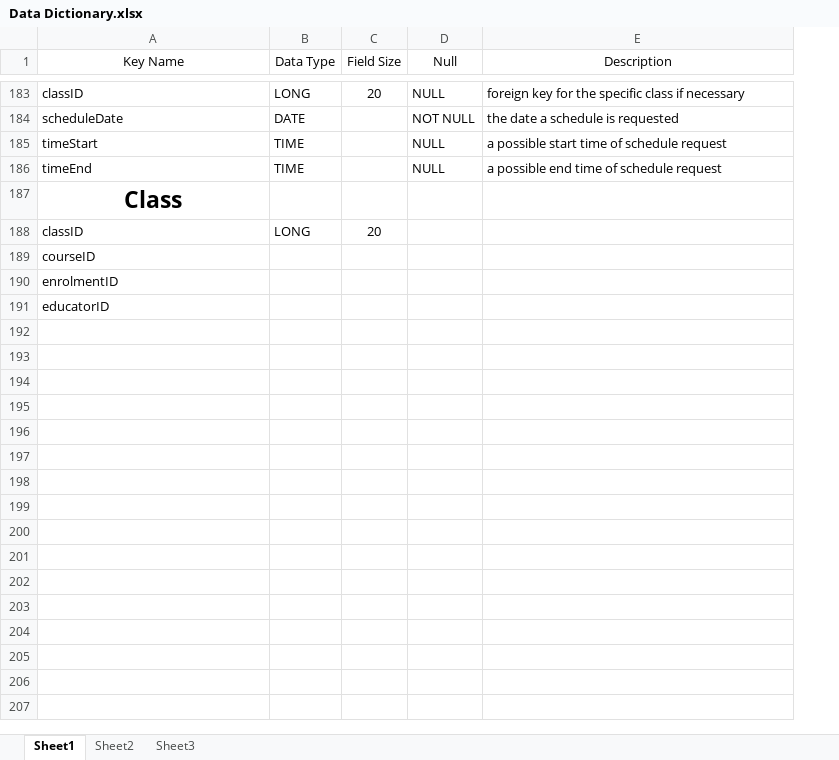
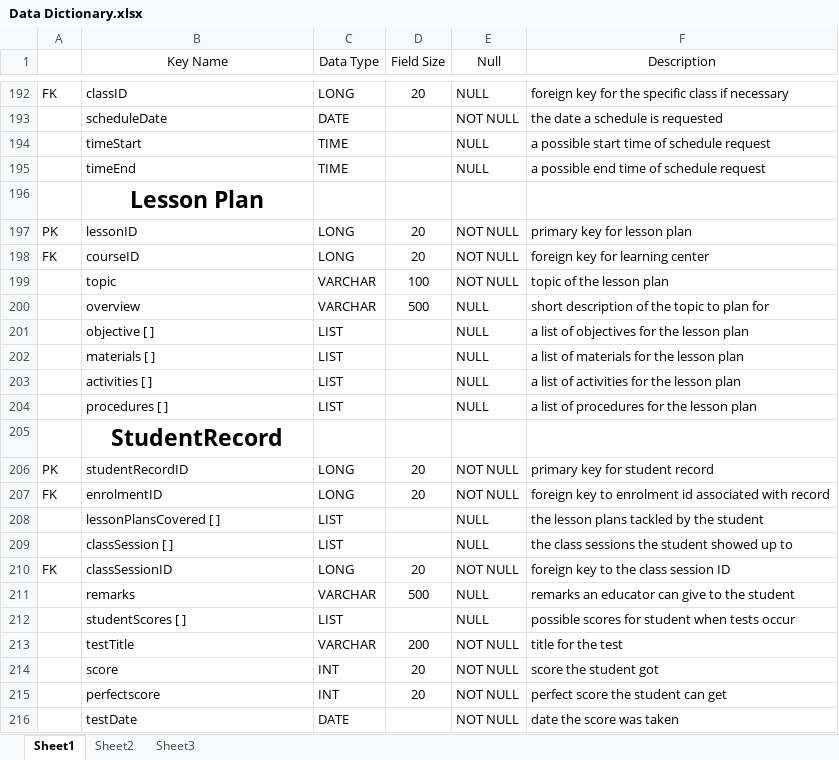
Before and after one commit to Capstone-iMPaCt/Capstone41, an Excel workbook: Manuscript/Data Dictionary.xlsx, sheet Sheet1, drawn as a sheet; only a part is shown, gaps mark what is left out; values as stored, in another font and other column widths than the file's, no borders; removed rows and columns are numbered as before the commit, all else as after; the diff covers the shown part only; the diff names each change by its address in the sheet, - before the commit and + after, or states it on an @@ line.

Commit message:
DB tables complete

```diff
--- a/Manuscript/Data Dictionary.xlsx (sheet Sheet1)
+++ b/Manuscript/Data Dictionary.xlsx (sheet Sheet1)
+column A, row 192: FK
-B196 (Key Name): Class
+B196 (Key Name): Lesson Plan
-row 188: classID | LONG | 20
-row 189: courseID
-row 190: enrolmentID
+row 197: PK | lessonID | LONG | 20 | NOT NULL | primary key for lesson plan
+row 198: FK | courseID | LONG | 20 | NOT NULL | foreign key for learning center
+row 199:  | topic | VARCHAR | 100 | NOT NULL | topic of the lesson plan
+row 200:  | overview | VARCHAR | 500 | NULL | short description of the topic to plan for
+row 201:  | objective [ ] | LIST |  | NULL | a list of objectives for the lesson plan
+row 202:  | materials [ ] | LIST |  | NULL | a list of materials for the lesson plan
+row 203:  | activities [ ] | LIST |  | NULL | a list of activities for the lesson plan
+row 204:  | procedures [ ] | LIST |  | NULL | a list of procedures for the lesson plan
-B205 (Key Name): educatorID
+B205 (Key Name): StudentRecord
@@ B205 bold: off → on, text size: larger, alignment: left → center @@
+row 206: PK | studentRecordID | LONG | 20 | NOT NULL | primary key for student record
+row 207: FK | enrolmentID | LONG | 20 | NOT NULL | foreign key to enrolment id associated with record
+row 208:  | lessonPlansCovered [ ] | LIST |  | NULL | the lesson plans tackled by the student
+row 209:  | classSession [ ] | LIST |  | NULL | the class sessions the student showed up to
+row 210: FK | classSessionID | LONG | 20 | NOT NULL | foreign key to the class session ID
+row 211:  | remarks | VARCHAR | 500 | NULL | remarks an educator can give to the student
+row 212:  | studentScores [ ] | LIST |  | NULL | possible scores for student when tests occur
+row 213:  | testTitle | VARCHAR | 200 | NOT NULL | title for the test
+row 214:  | score | INT | 20 | NOT NULL | score the student got
+row 215:  | perfectscore | INT | 20 | NOT NULL | perfect score the student can get
+row 216:  | testDate | DATE |  | NOT NULL | date the score was taken
```
Also changed, not shown: 9 added rows and 1 edited cell elsewhere in this sheet, 2 other files.
